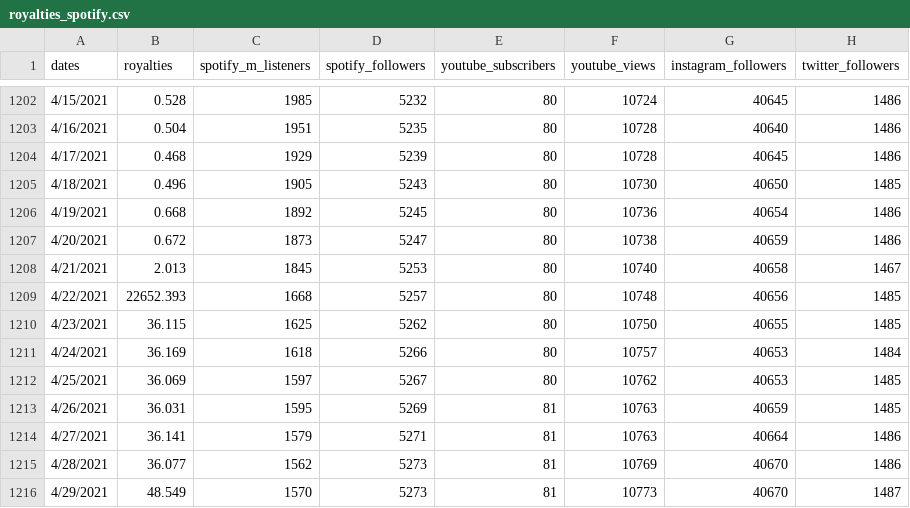
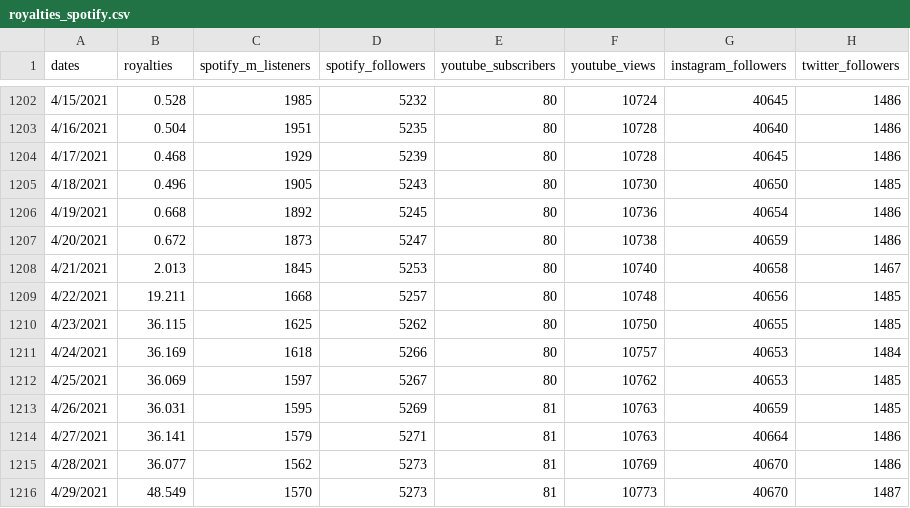
Before and after one commit to florfede/machine-learning, a CSV file: royalties_spotify.csv, drawn as a sheet; only a part is shown, gaps mark what is left out.

Commit message:
Update royalties_spotify.csv

```diff
--- a/royalties_spotify.csv
+++ b/royalties_spotify.csv
@@ -1208,3 +1208,3 @@ dates,royalties,spotify_m_listeners,spotify_followers,youtube_subscribers,youtub
 4/21/2021,2.013,1845,5253,80,10740,40658,1467
-4/22/2021,22652.393,1668,5257,80,10748,40656,1485
+4/22/2021,19.211,1668,5257,80,10748,40656,1485
 4/23/2021,36.115,1625,5262,80,10750,40655,1485
```
